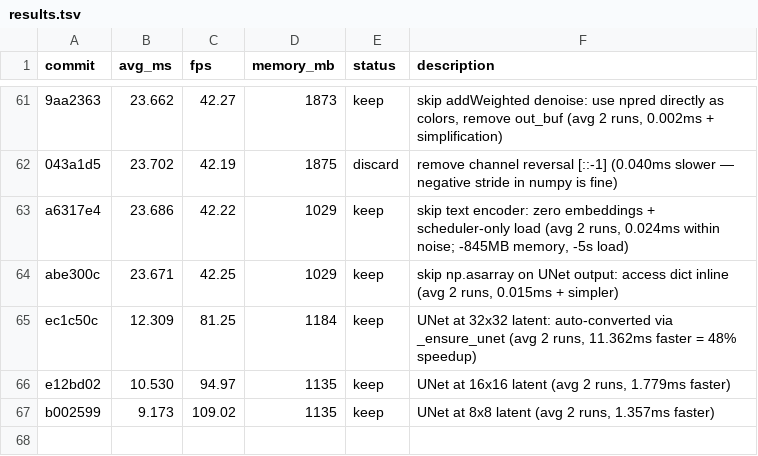
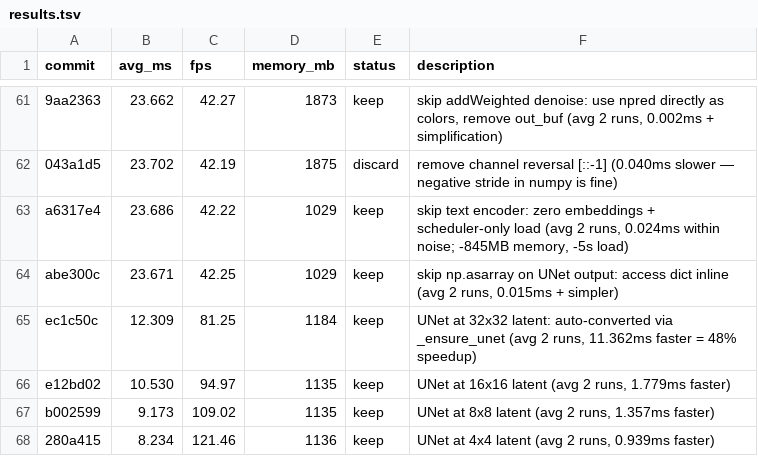
Before and after one commit to ochyai/autostream-mac, a TSV file: results.tsv, drawn as a sheet; only a part is shown, gaps mark what is left out; the diff names each change by its address in the sheet, - before the commit and + after, or states it on an @@ line.

Commit message:
experiment: UNet at 4x4 latent (256x fewer FLOPs than 64x64)

```diff
--- a/results.tsv
+++ b/results.tsv
+row 68: 280a415 | 8.234 | 121.46 | 1136 | keep | UNet at 4x4 latent (avg 2 runs, 0.939ms faster)
```
Also changed, not shown: 1 other file.
